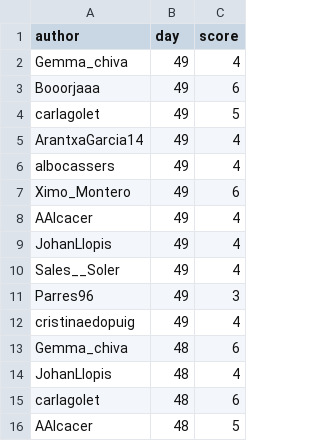
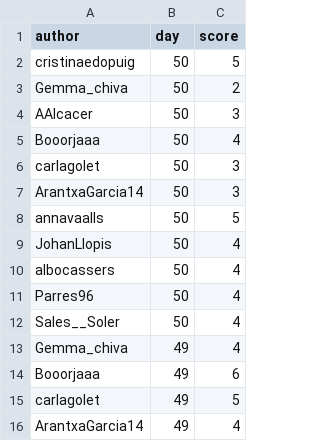
Before and after one commit to aleixalcacer/wordleCAT, a CSV file: results.csv, drawn as a sheet; only a part is shown; the shorter side is filled out with more unchanged rows.

Commit message:
Automated report

```diff
--- a/results.csv
+++ b/results.csv
@@ -1,2 +1,13 @@
 author,day,score
+cristinaedopuig,50,5
+Gemma_chiva,50,2
+AAlcacer,50,3
+Booorjaaa,50,4
+carlagolet,50,3
+ArantxaGarcia14,50,3
+annavaalls,50,5
+JohanLlopis,50,4
+albocassers,50,4
+Parres96,50,4
+Sales__Soler,50,4
 Gemma_chiva,49,4
```
